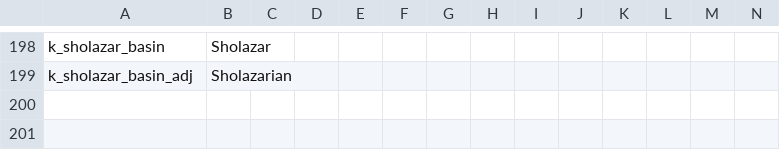
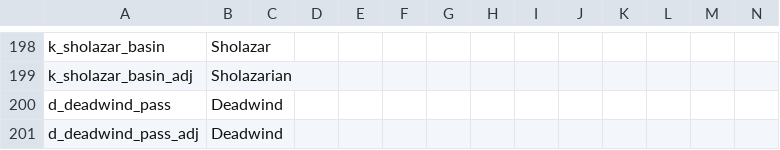
Before and after one commit to Warcraft-GoA-Development-Team/Warcraft-Guardians-of-Azeroth, a CSV file: localisation/000_Other_title_names.csv, drawn as a sheet; only a part is shown, gaps mark what is left out; rows hold the shown columns only; the diff names each change by its address in the sheet, - before the commit and + after, or states it on an @@ line.

```diff
--- a/localisation/000_Other_title_names.csv
+++ b/localisation/000_Other_title_names.csv
+row 200: d_deadwind_pass | Deadwind
+row 201: d_deadwind_pass_adj | Deadwind
```
Also changed, not shown: localisation/00_Duchy_names.csv, localisation/00_Kingdom_names.csv, 32 other files.
